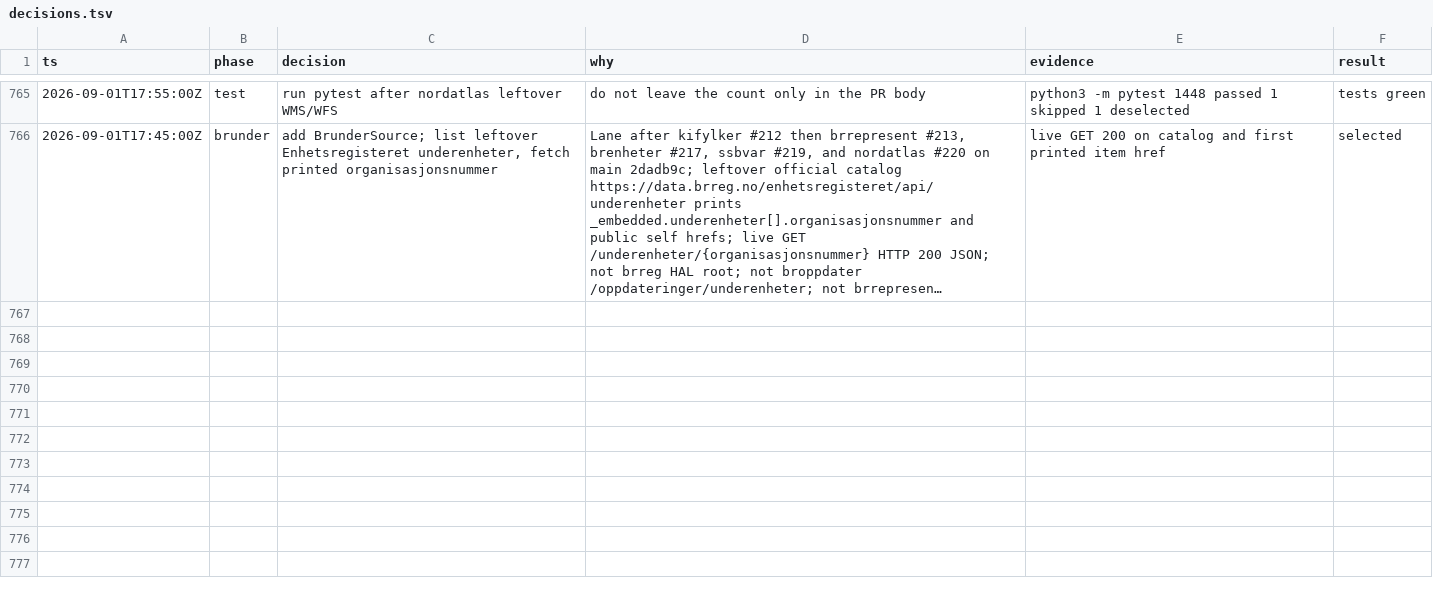
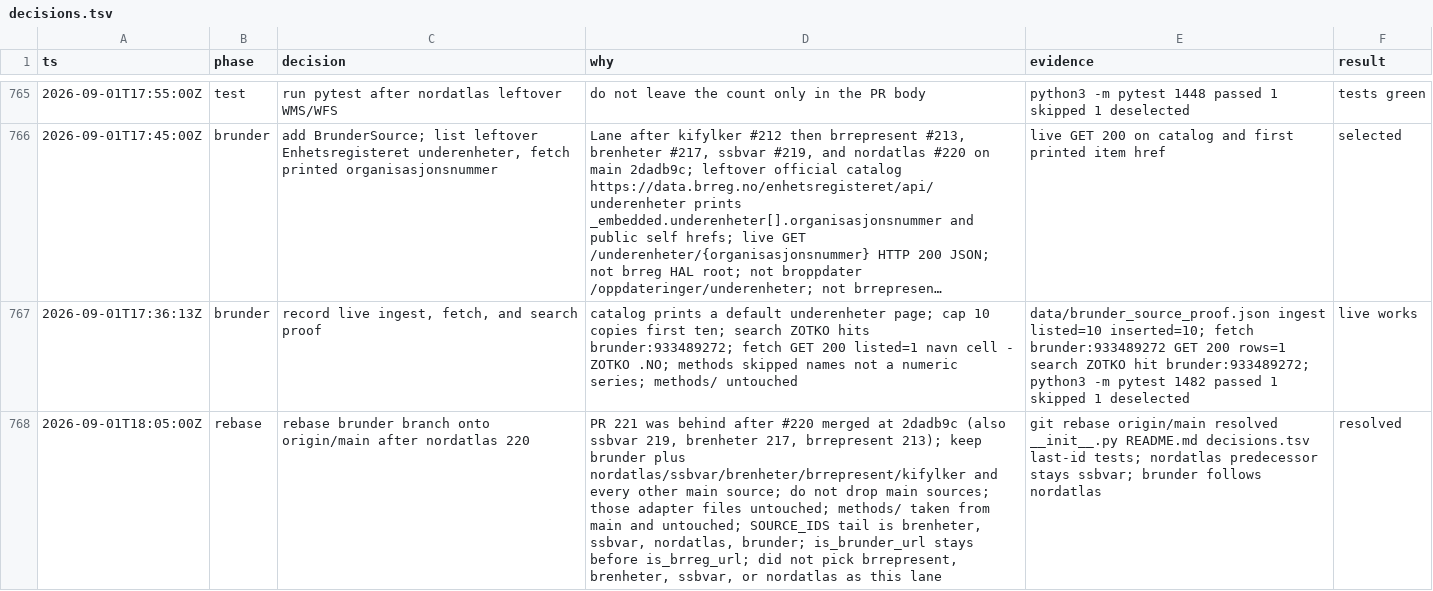
Before and after one commit to Solvelangseth/public-data-agent, a TSV file: decisions.tsv, drawn as a sheet; only a part is shown, gaps mark what is left out; long unchanged cells end in …; the diff names each change by its address in the sheet, - before the commit and + after, or states it on an @@ line.

```diff
--- a/decisions.tsv
+++ b/decisions.tsv
+row 767: 2026-09-01T17:36:13Z | brunder | record live ingest, fetch, and search proof | catalog prints a default underenheter page; cap 10 copies first ten; search ZOTKO hits brunder:933489272; fetch GET 200 listed=1 navn cell - ZOTKO .NO; methods skipped names not a numeric series; methods/ untouched | data/brunder_source_proof.json ingest listed=10 inserted=10; fetch brunder:933489272 GET 200 rows=1 search ZOTKO hit brunder:933489272; python3 -m pytest 1482 passed 1 skipped 1 deselected | live works
+row 768: 2026-09-01T18:05:00Z | rebase | rebase brunder branch onto origin/main after nordatlas 220 | PR 221 was behind after #220 merged at 2dadb9c (also ssbvar 219, brenheter 217, brrepresent 213); keep brunder plus nordatlas/ssbvar/brenheter/brrepresent/kifylker and every other main source; do not drop main sources; those adapter files untouched; methods/ taken from main and untouched; SOURCE_IDS tail is brenheter, ssbvar, nordatlas, brunder; is_brunder_url stays before is_brreg_url; did not pick brrepresent, brenheter, ssbvar, or nordatlas as this lane | git rebase origin/main resolved __init__.py README.md decisions.tsv last-id tests; nordatlas predecessor stays ssbvar; brunder follows nordatlas | resolved
```
Also changed, not shown: 3 other files.
